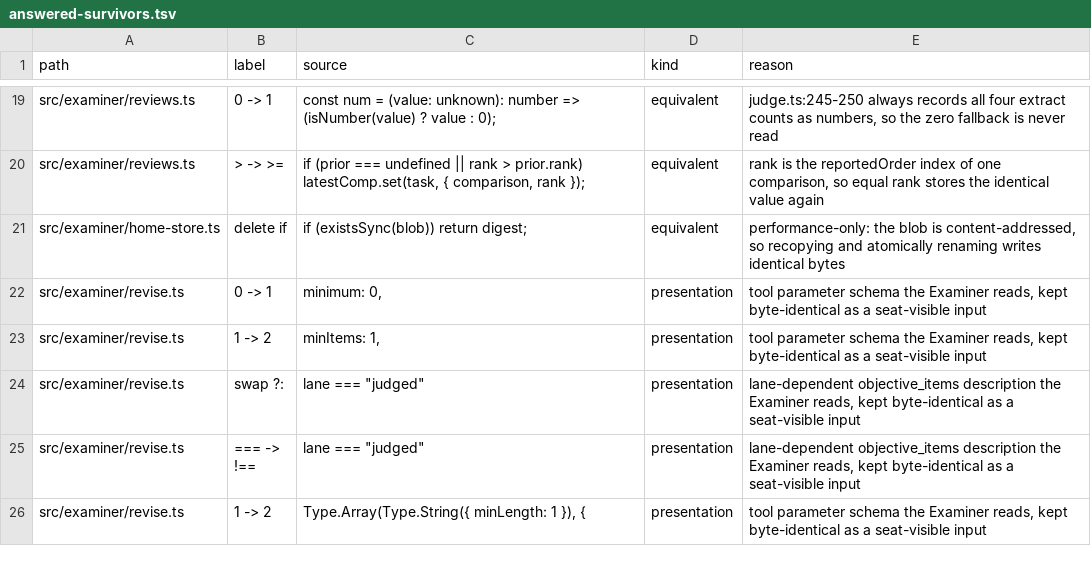
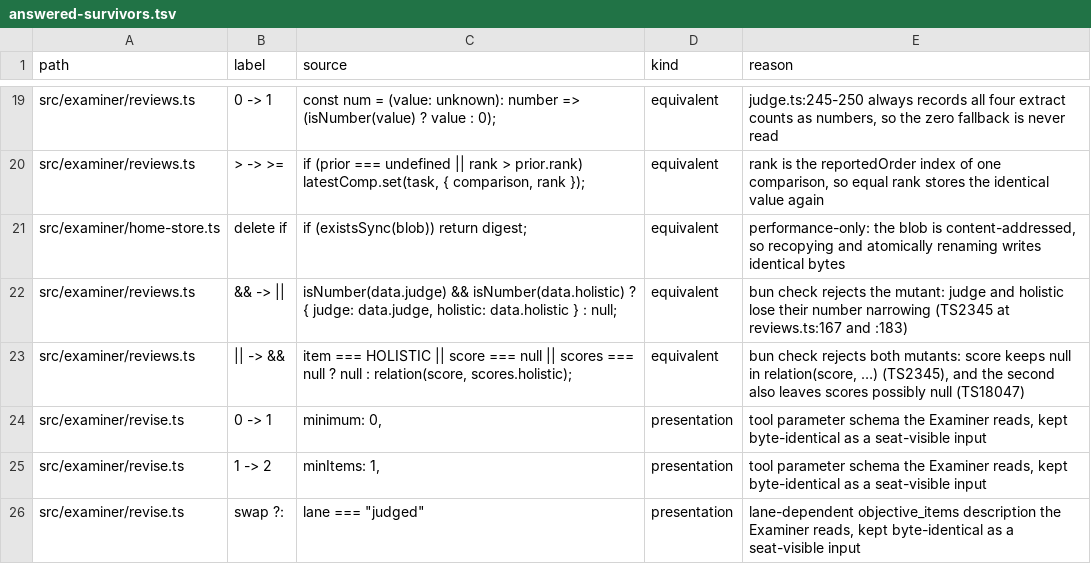
Before and after one commit to s-smits/anabasis, a TSV file: .claude/skills/mutation-testing/answered-survivors.tsv, drawn as a sheet; only a part is shown, gaps mark what is left out; the shorter side is filled out with more unchanged rows; the diff names each change by its address in the sheet, - before the commit and + after, or states it on an @@ line.

Commit message:
Drop dead guards in the transcript parser, draft audit, probe archive rebuild, risk lines and rubric drafting, and pin review filters and file-less accept controls

```diff
--- a/.claude/skills/mutation-testing/answered-survivors.tsv
+++ b/.claude/skills/mutation-testing/answered-survivors.tsv
+row 22: src/examiner/reviews.ts | && -> || | isNumber(data.judge) && isNumber(data.holistic) ? { judge: data.judge, holistic: data.holistic } : null; | equivalent | bun check rejects the mutant: judge and holistic lose their number narrowing (TS2345 at reviews.ts:167 and :183)
+row 23: src/examiner/reviews.ts | || -> && | item === HOLISTIC || score === null || scores === null ? null : relation(score, scores.holistic); | equivalent | bun check rejects both mutants: score keeps null in relation(score, …) (TS2345), and the second also leaves scores possibly null (TS18047)
```
Also changed, not shown: 7 other files.
